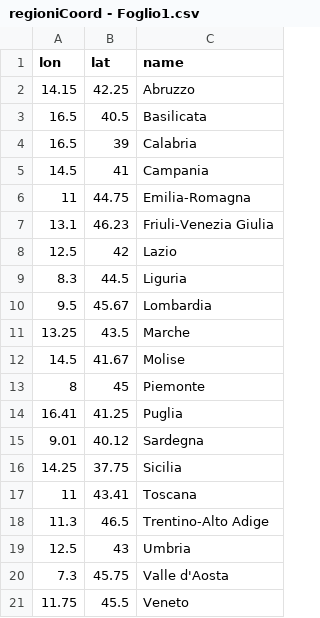
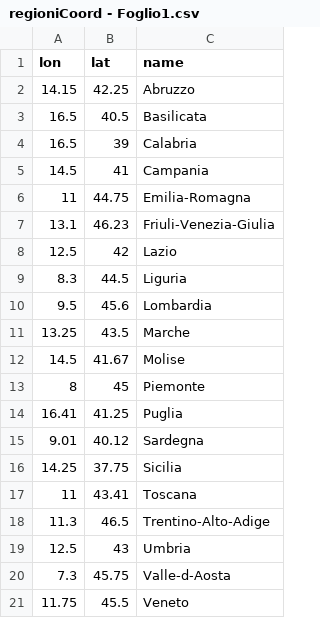
Before and after one commit to Alex00114/Progetto_Informatica, a CSV file: static/csv/regioniCoord - Foglio1.csv, drawn as a sheet.

```diff
--- a/static/csv/regioniCoord - Foglio1.csv
+++ b/static/csv/regioniCoord - Foglio1.csv
@@ -6,6 +6,6 @@ lon,lat,name
 11,44.75,Emilia-Romagna
-13.1,46.23,Friuli-Venezia Giulia
+13.1,46.23,Friuli-Venezia-Giulia
 12.5,42,Lazio
 8.3,44.5,Liguria
-9.5,45.67,Lombardia
+9.5,45.6,Lombardia
 13.25,43.5,Marche
@@ -17,5 +17,5 @@ lon,lat,name
 11,43.41,Toscana
-11.3,46.5,Trentino-Alto Adige
+11.3,46.5,Trentino-Alto-Adige
 12.5,43,Umbria
-7.3,45.75,Valle d'Aosta
+7.3,45.75,Valle-d-Aosta
 11.75,45.5,Veneto
```
Also changed, not shown: 8 other files.
